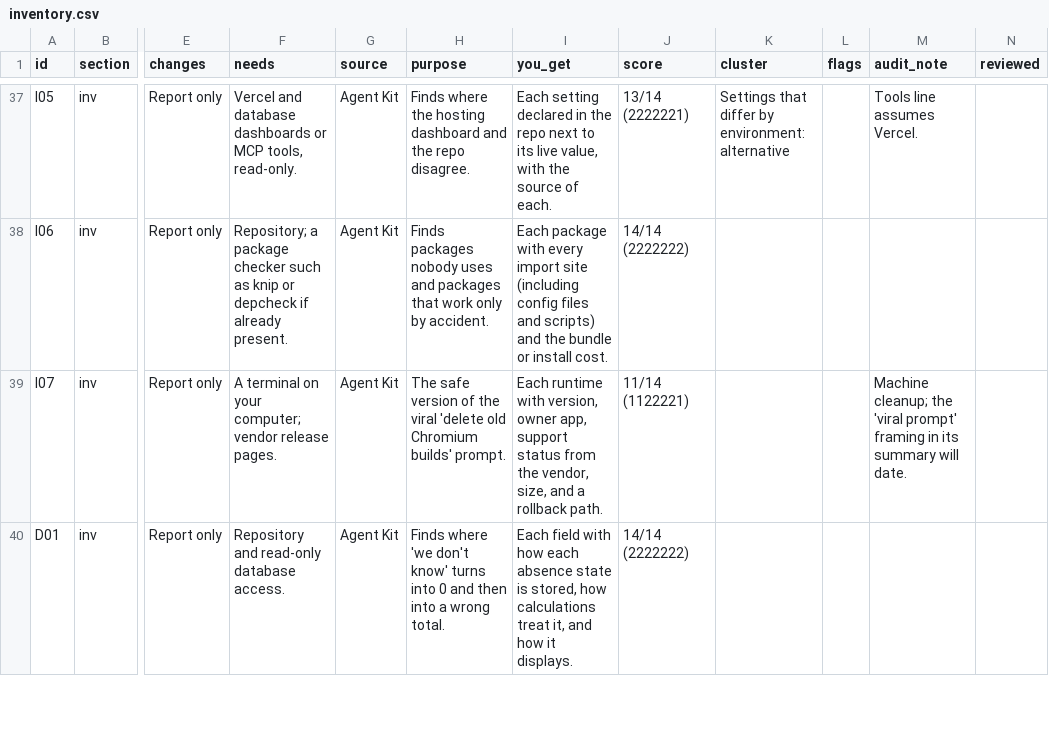
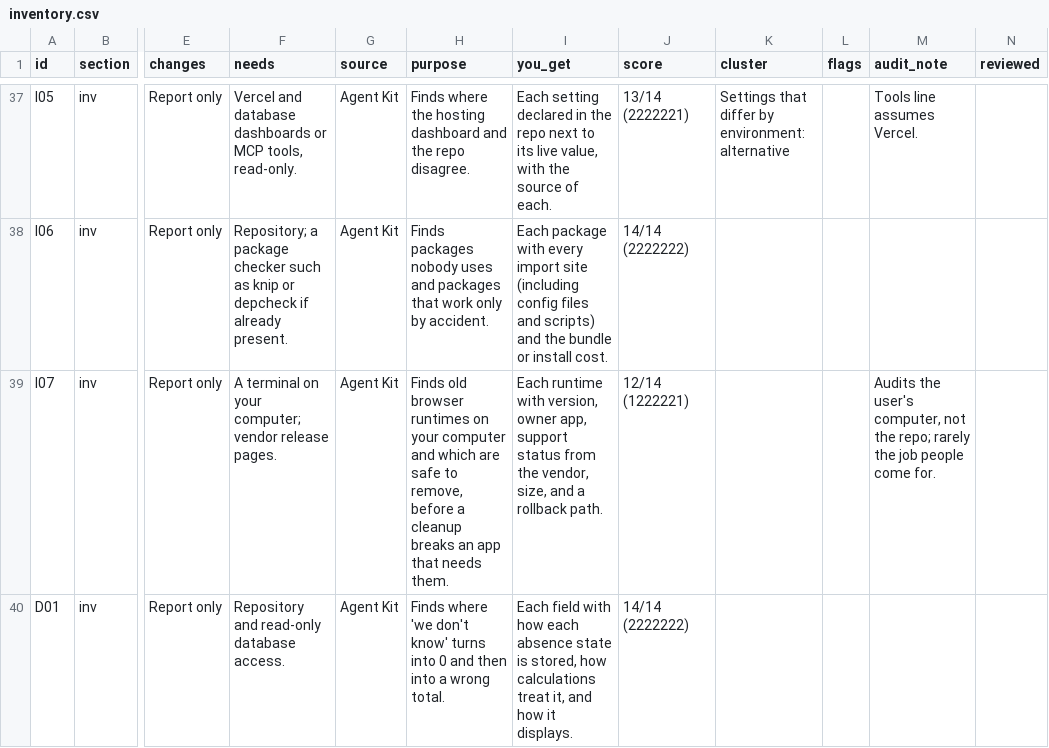
Before and after one commit to AtlasScope/agent-kit, a CSV file: library/dist/inventory.csv, drawn as a sheet; only a part is shown, gaps mark what is left out; the diff covers the shown part only; the diff names each change by its address in the sheet, - before the commit and + after, or states it on an @@ line.

```diff
--- a/library/dist/inventory.csv
+++ b/library/dist/inventory.csv
-H39 (purpose): The safe version of the viral 'delete old Chromium builds' prompt.
+H39 (purpose): Finds old browser runtimes on your computer and which are safe to remove, before a cleanup breaks an app that needs them.
-J39 (score): 11/14 (1122221)
+J39 (score): 12/14 (1222221)
-M39 (audit_note): Machine cleanup; the 'viral prompt' framing in its summary will date.
+M39 (audit_note): Audits the user's computer, not the repo; rarely the job people come for.
```
Also changed, not shown: 14 edited cells elsewhere in this file, 6 other files.
